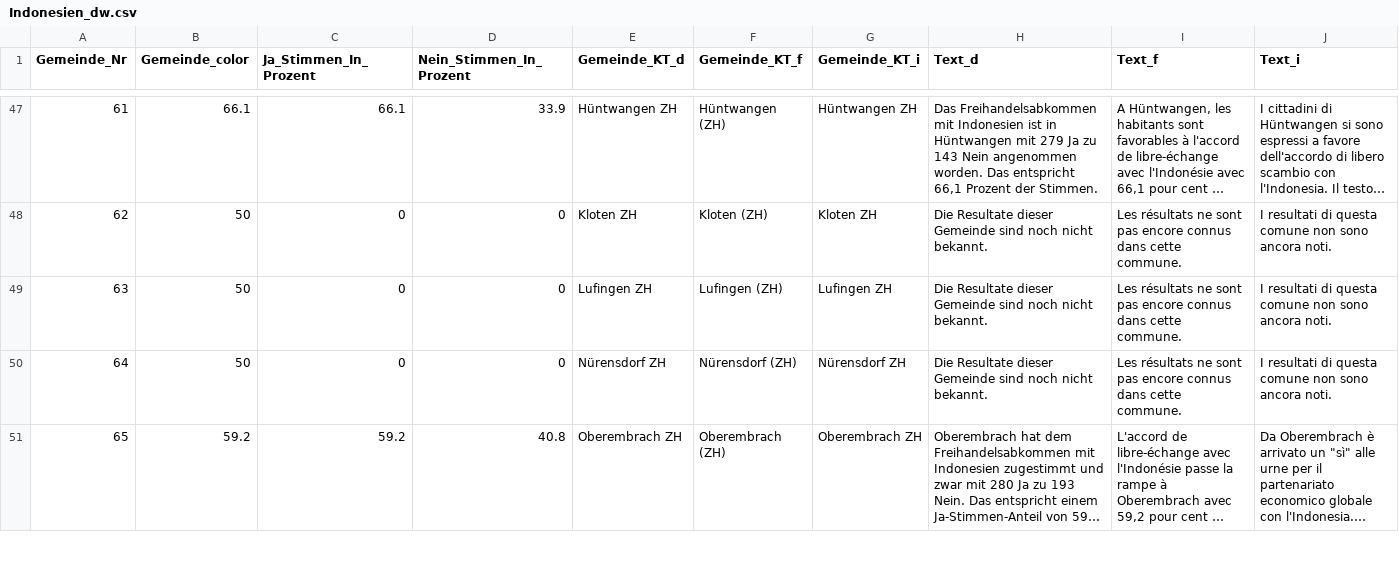
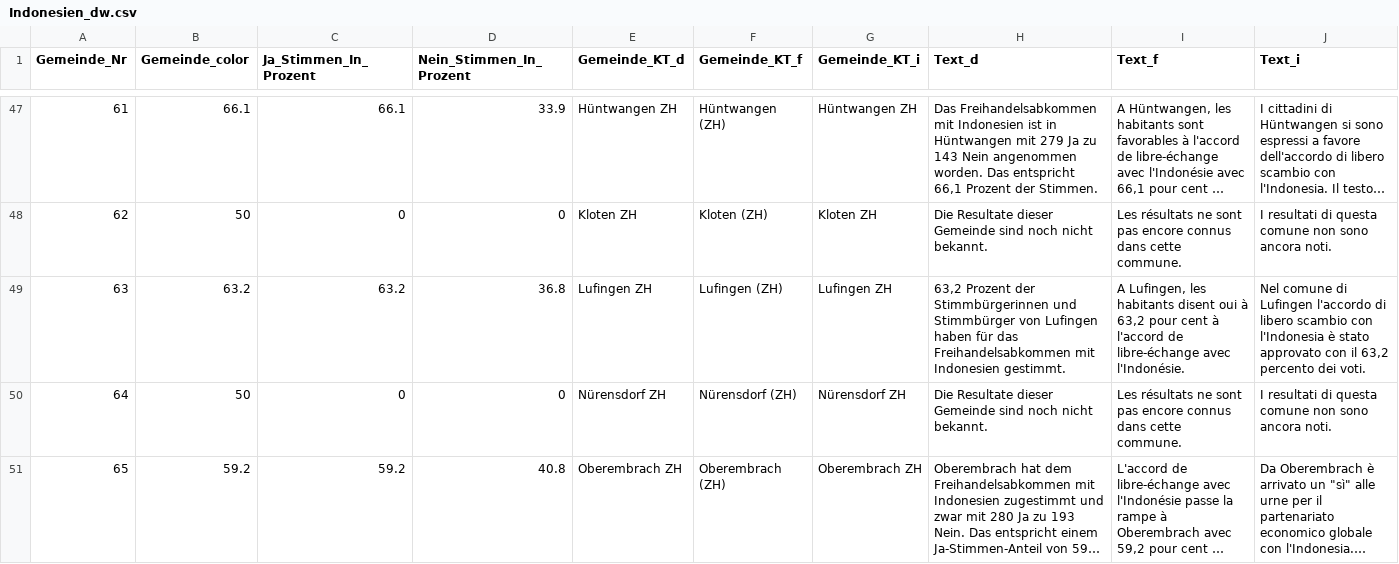
Before and after one commit to awp-finanznachrichten/lena_maerz2021, a CSV file: Output/Indonesien_dw.csv, drawn as a sheet; only a part is shown, gaps mark what is left out; long unchanged cells end in …; the diff covers the shown part only.

```diff
--- a/Output/Indonesien_dw.csv
+++ b/Output/Indonesien_dw.csv
@@ -48,3 +48,3 @@
 62,50,0,0,"Kloten ZH","Kloten (ZH)","Kloten ZH","Die Resultate dieser Gemeinde sind noch nicht bekannt.","Les résultats ne sont pas encore connus dans cette commune.","I resultati di questa comune non sono ancora noti."
-63,50,0,0,"Lufingen ZH","Lufingen (ZH)","Lufingen ZH","Die Resultate dieser Gemeinde sind noch nicht bekannt.","Les résultats ne sont pas encore connus dans cette commune.","I resultati di questa comune non sono ancora noti."
+63,63.2,63.2,36.8,"Lufingen ZH","Lufingen (ZH)","Lufingen ZH","63,2 Prozent der Stimmbürgerinnen und Stimmbürger von Lufingen haben für das Freihandelsabkommen mit Indonesien gestimmt.","A Lufingen, les habitants disent oui à 63,2 pour cent à l'accord de libre-échange avec l'Indonésie.","Nel comune di Lufingen l'accordo di libero scambio con l'Indonesia è stato approvato con il 63,2 percento dei voti."
 64,50,0,0,"Nürensdorf ZH","Nürensdorf (ZH)","Nürensdorf ZH","Die Resultate dieser Gemeinde sind noch nicht bekannt.","Les résultats ne sont pas encore connus dans cette commune.","I resultati di questa comune non sono ancora noti."
```
Also changed, not shown: 18 edited cells elsewhere in this file, Output/E-ID-Gesetz_dw.csv, Output/E-ID-Gesetz_dw_radiotop.csv, 9 other files.
